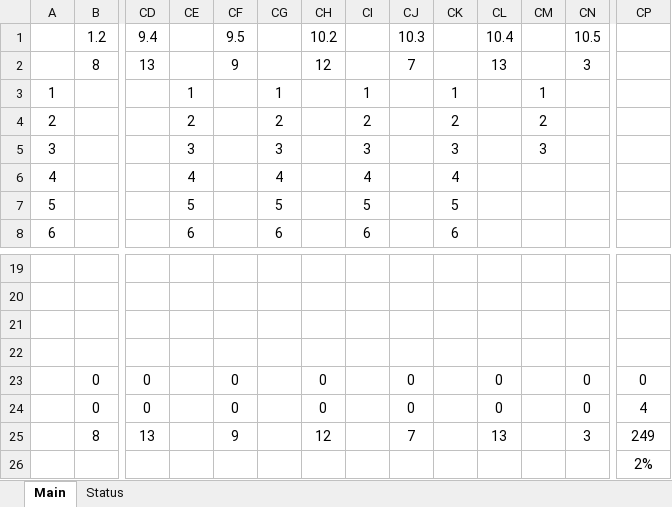
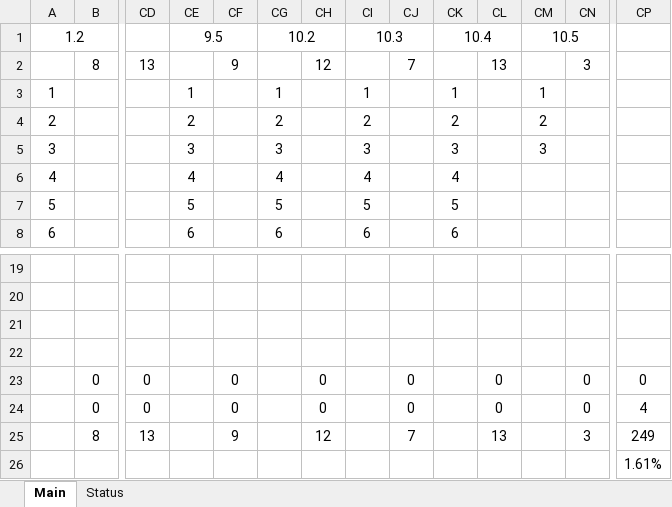
Before and after one commit to jflopezfernandez/books-notebooks, an Excel workbook: Progress Trackers/Bloch, Ethan - The Real Numbers and Real Analysis.xlsx, sheet Main, drawn as a sheet; only a part is shown, gaps mark what is left out; values as stored, in another font and other column widths than the file's, no borders; conditional formats not drawn; removed rows and columns are numbered as before the commit, all else as after; rows hold the shown columns only; the diff names each change by its address in the sheet, - before the commit and + after, or states it on an @@ line.

Commit message:
Fixed Section Headers

```diff
--- a/Progress Trackers/Bloch, Ethan - The Real Numbers and Real Analysis.xlsx (sheet Main)
+++ b/Progress Trackers/Bloch, Ethan - The Real Numbers and Real Analysis.xlsx (sheet Main)
-row 1:  | 1.2 | 9.4 |  | 9.5 |  | 10.2 |  | 10.3 |  | 10.4 |  | 10.5
+row 1: 1.2 |  |  | 9.5 |  | 10.2 |  | 10.3 |  | 10.4 |  | 10.5
-CP26: 2%
+CP26: 1.61%
```
